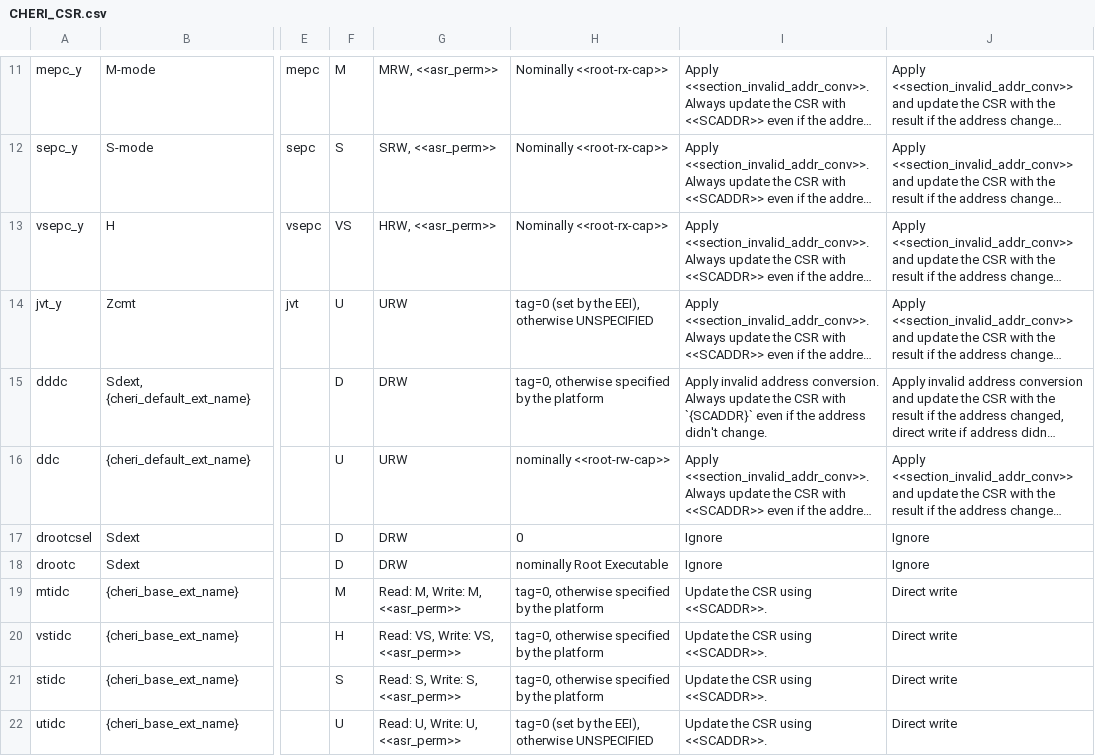
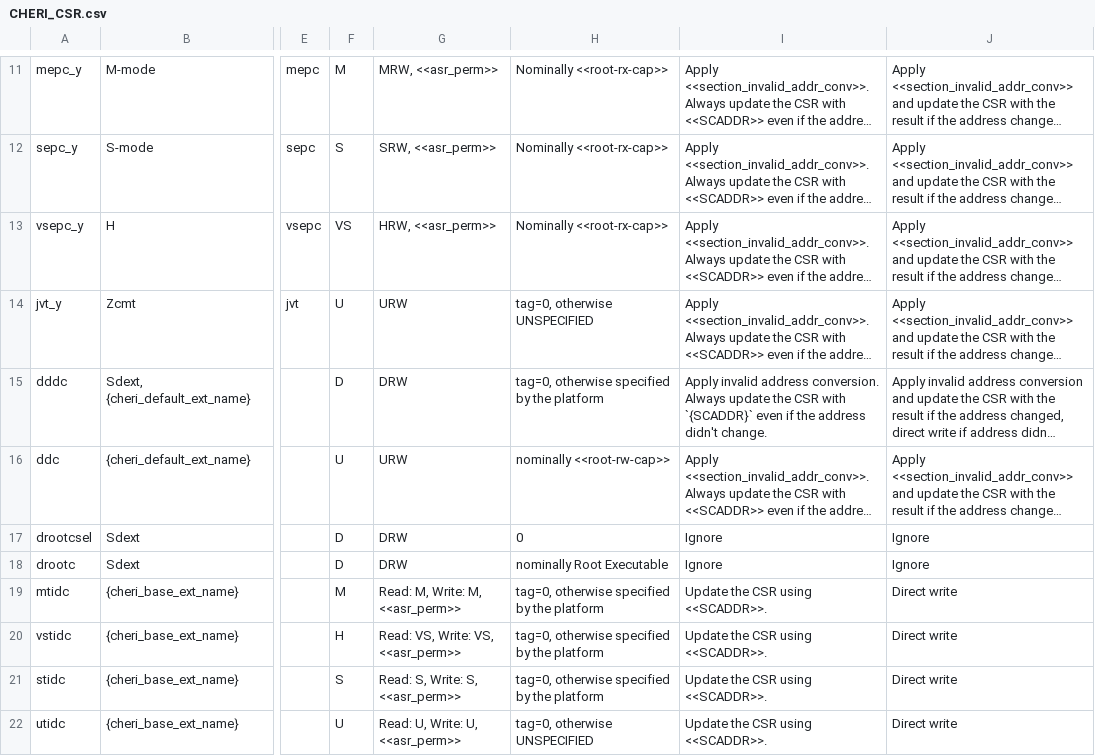
Before and after one commit to riscv/riscv-cheri, a CSV file: src/cheri/csv/CHERI_CSR.csv, drawn as a sheet; only a part is shown, gaps mark what is left out; long unchanged cells end in …; the diff names each change by its address in the sheet, - before the commit and + after, or states it on an @@ line.

```diff
--- a/src/cheri/csv/CHERI_CSR.csv
+++ b/src/cheri/csv/CHERI_CSR.csv
-H14: tag=0 (set by the EEI), otherwise UNSPECIFIED
+H14: tag=0, otherwise UNSPECIFIED
-H22: tag=0 (set by the EEI), otherwise UNSPECIFIED
+H22: tag=0, otherwise UNSPECIFIED
```
Also changed, not shown: 1 other file.
